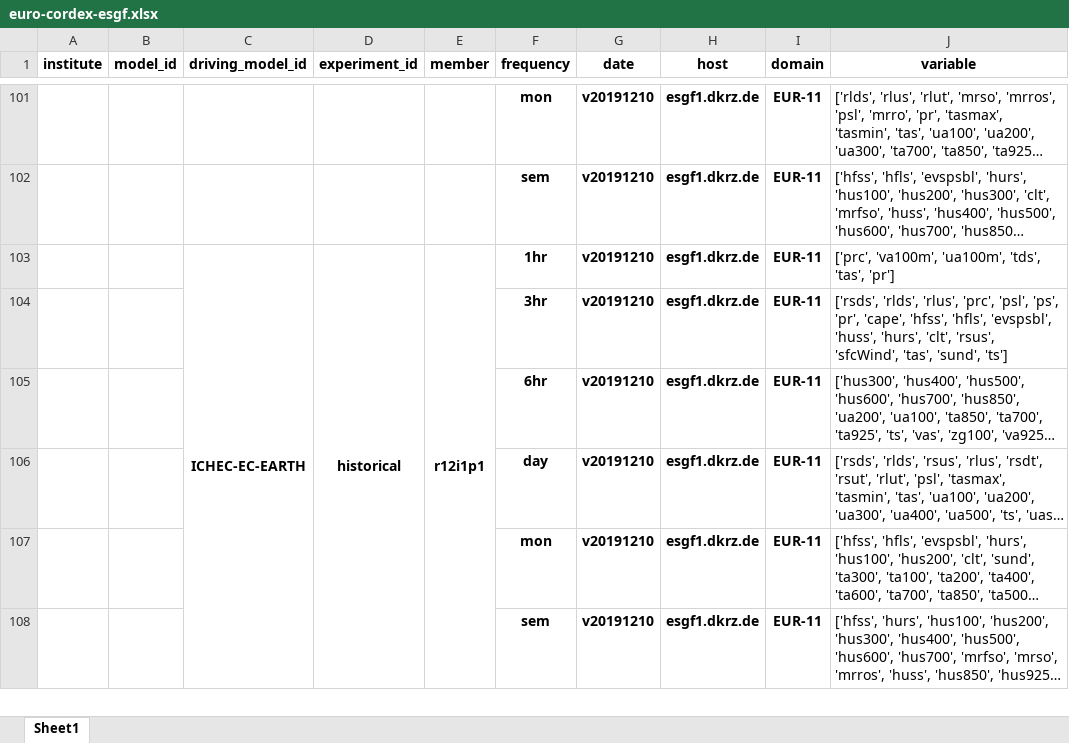
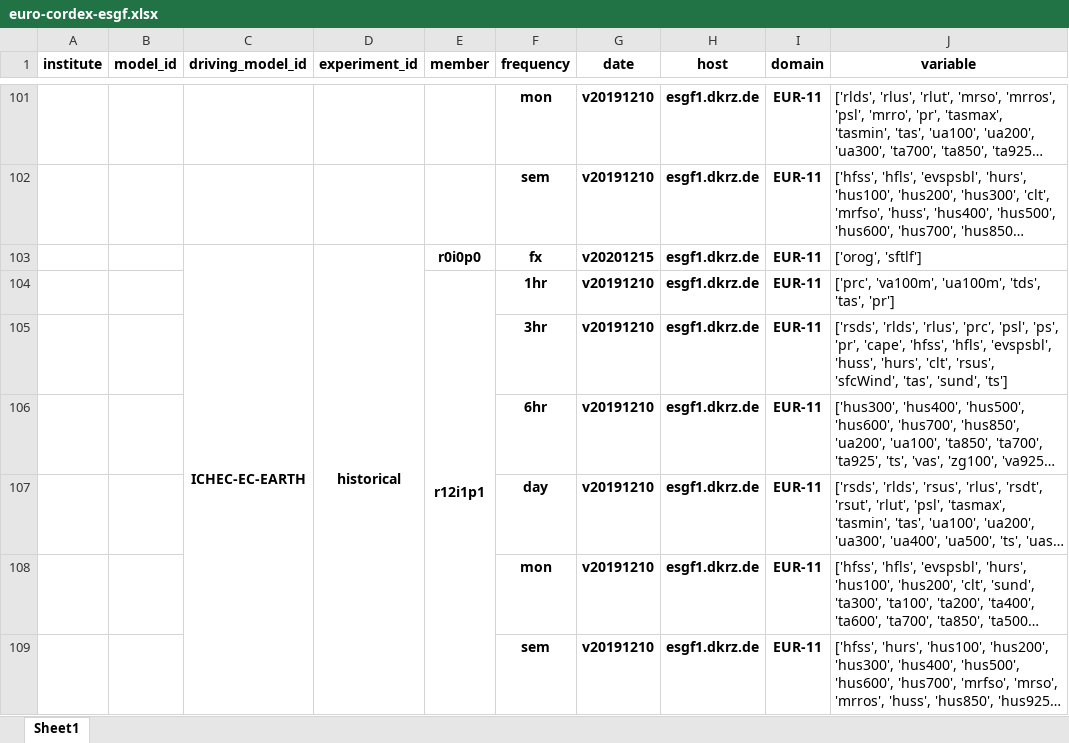
Before and after one commit to euro-cordex/tables, an Excel workbook: esgf/euro-cordex-esgf.xlsx, sheet Sheet1, drawn as a sheet; only a part is shown, gaps mark what is left out; long unchanged cells end in …; values as stored, in another font and other column widths than the file's, no borders; removed rows and columns are numbered as before the commit, all else as after; the diff covers the shown part only; the diff names each change by its address in the sheet, - before the commit and + after, or states it on an @@ line.

Commit message:
upates of esgf table

```diff
--- a/esgf/euro-cordex-esgf.xlsx (sheet Sheet1)
+++ b/esgf/euro-cordex-esgf.xlsx (sheet Sheet1)
+row 103:  |  | ICHEC-EC-EARTH | historical | r0i0p0 | fx | v20201215 | esgf1.dkrz.de | EUR-11 | ['orog', 'sftlf']
-C104 (driving_model_id): ICHEC-EC-EARTH
+C104 (driving_model_id): (empty)
-C103:C120 merged
-D104 (experiment_id): historical
+D104 (experiment_id): (empty)
-D103:D114 merged
```
Also changed, not shown: 16 added rows, 3 edited cells and merged cells elsewhere in this sheet, 1 other file.
